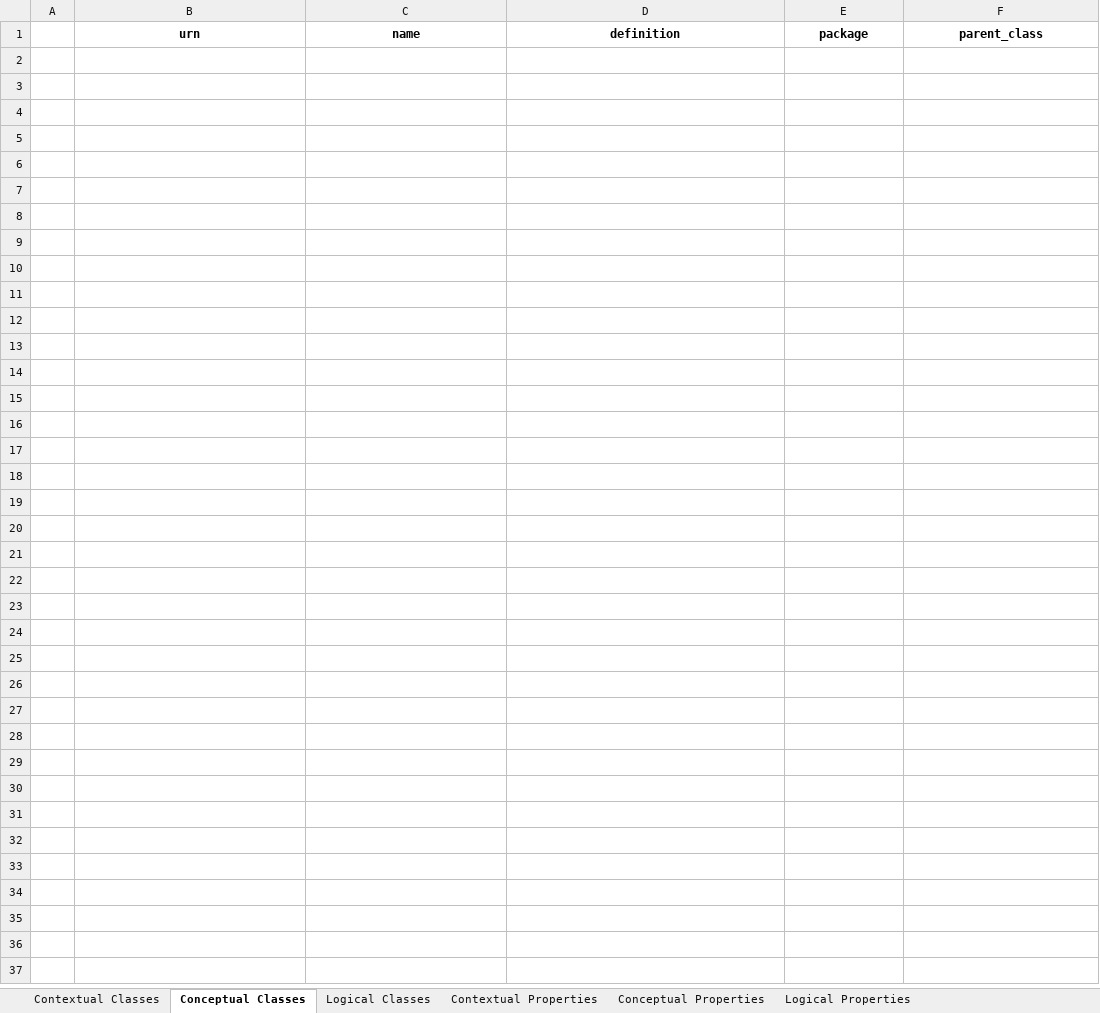
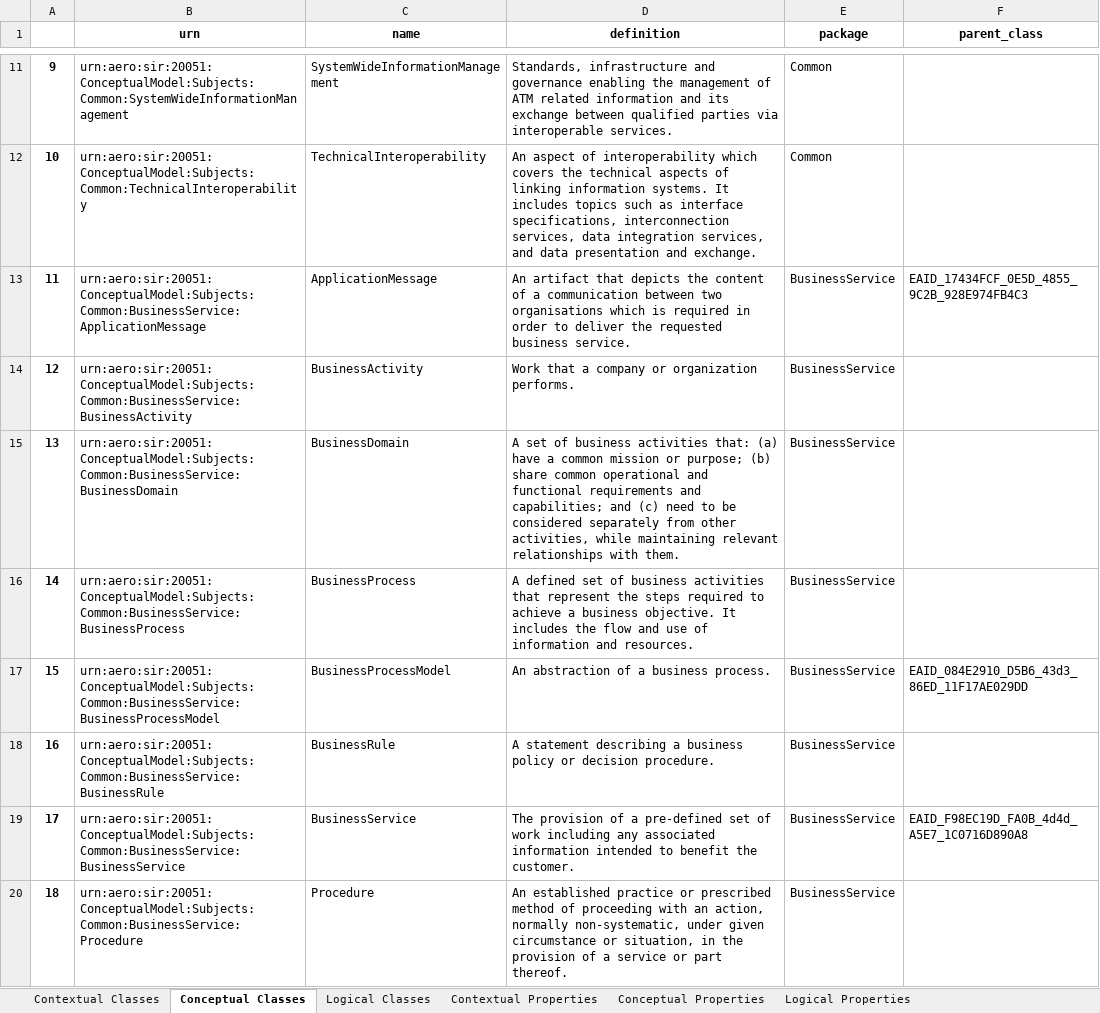
Before and after one commit to hlepori/scripting, an Excel workbook: data/xlsx/sir_20.05.01.xlsx, sheet Conceptual Classes, drawn as a sheet; only a part is shown, gaps mark what is left out; values as stored, in another font and other column widths than the file's, no borders; the diff covers the shown part only; the diff names each change by its address in the sheet, - before the commit and + after, or states it on an @@ line.

```diff
--- a/data/xlsx/sir_20.05.01.xlsx (sheet Conceptual Classes)
+++ b/data/xlsx/sir_20.05.01.xlsx (sheet Conceptual Classes)
+row 11: 9 | urn:aero:sir:20051:ConceptualModel:Subjects:Common:SystemWideInformationManagement | SystemWideInformationManagement | Standards, infrastructure and governance enabling the management of ATM related information and its exchange between qualified parties via interoperable services. | Common
+row 12: 10 | urn:aero:sir:20051:ConceptualModel:Subjects:Common:TechnicalInteroperability | TechnicalInteroperability | An aspect of interoperability which covers the technical aspects of linking information systems. It includes topics such as interface specifications, interconnection services, data integration services, and data presentation and exchange. | Common
+row 13: 11 | urn:aero:sir:20051:ConceptualModel:Subjects:Common:BusinessService:ApplicationMessage | ApplicationMessage | An artifact that depicts the content of a communication between two organisations which is required in order to deliver the requested business service. | BusinessService | EAID_17434FCF_0E5D_4855_9C2B_928E974FB4C3
+row 14: 12 | urn:aero:sir:20051:ConceptualModel:Subjects:Common:BusinessService:BusinessActivity | BusinessActivity | Work that a company or organization performs. | BusinessService
+row 15: 13 | urn:aero:sir:20051:ConceptualModel:Subjects:Common:BusinessService:BusinessDomain | BusinessDomain | A set of business activities that: (a) have a common mission or purpose; (b) share common operational and functional requirements and capabilities; and (c) need to be considered separately from other activities, while maintaining relevant relationships with them. | BusinessService
+row 16: 14 | urn:aero:sir:20051:ConceptualModel:Subjects:Common:BusinessService:BusinessProcess | BusinessProcess | A defined set of business activities that represent the steps required to achieve a business objective. It includes the flow and use of information and resources. | BusinessService
+row 17: 15 | urn:aero:sir:20051:ConceptualModel:Subjects:Common:BusinessService:BusinessProcessModel | BusinessProcessModel | An abstraction of a business process. | BusinessService | EAID_084E2910_D5B6_43d3_86ED_11F17AE029DD
+row 18: 16 | urn:aero:sir:20051:ConceptualModel:Subjects:Common:BusinessService:BusinessRule | BusinessRule | A statement describing a business policy or decision procedure. | BusinessService
+row 19: 17 | urn:aero:sir:20051:ConceptualModel:Subjects:Common:BusinessService:BusinessService | BusinessService | The provision of a pre-defined set of work including any associated information intended to benefit the customer. | BusinessService | EAID_F98EC19D_FA0B_4d4d_A5E7_1C0716D890A8
+row 20: 18 | urn:aero:sir:20051:ConceptualModel:Subjects:Common:BusinessService:Procedure | Procedure | An established practice or prescribed method of proceeding with an action, normally non-systematic, under given circumstance or situation, in the provision of a service or part thereof. | BusinessService
```
Also changed, not shown: 244 added rows elsewhere in this sheet, sheet Logical Properties, sheet Contextual Classes, sheet Logical Classes, sheet Conceptual Properties, sheet Contextual Properties, 3 other files.
